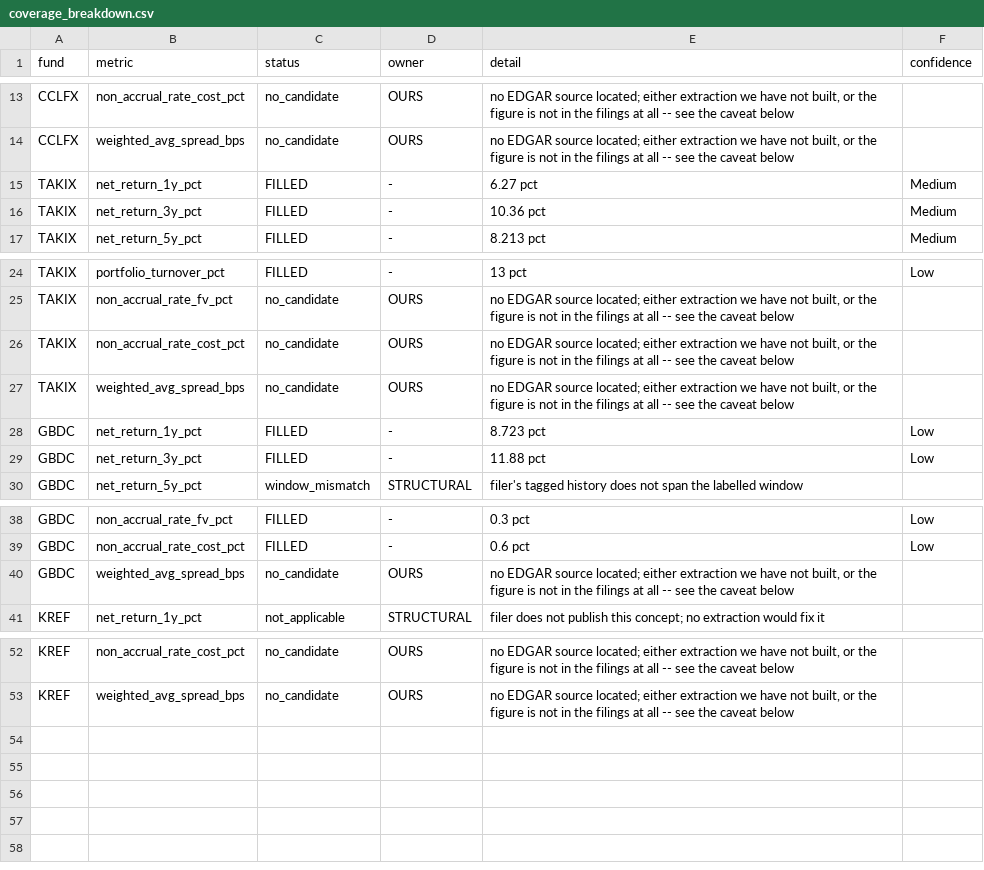
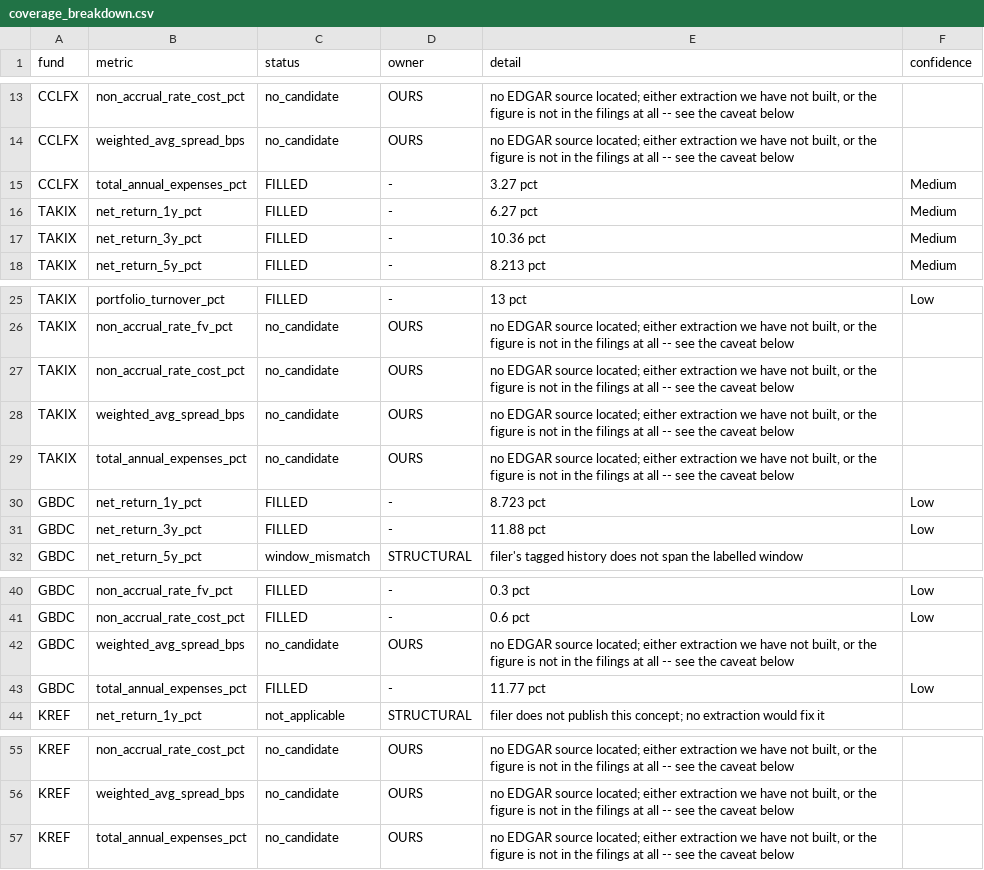
Before and after one commit to Predicate-dev/river-technologies-assessment, a CSV file: output/coverage_breakdown.csv, drawn as a sheet; only a part is shown, gaps mark what is left out; the diff names each change by its address in the sheet, - before the commit and + after, or states it on an @@ line.

```diff
--- a/output/coverage_breakdown.csv
+++ b/output/coverage_breakdown.csv
+row 15: CCLFX | total_annual_expenses_pct | FILLED | - | 3.27 pct | Medium
+row 29: TAKIX | total_annual_expenses_pct | no_candidate | OURS | no EDGAR source located; either extraction we have not built, or the figure is not in the filings at all -- see the caveat below
+row 43: GBDC | total_annual_expenses_pct | FILLED | - | 11.77 pct | Low
+row 57: KREF | total_annual_expenses_pct | no_candidate | OURS | no EDGAR source located; either extraction we have not built, or the figure is not in the filings at all -- see the caveat below
```
Also changed, not shown: output/audit_trail.csv, 10 other files.
